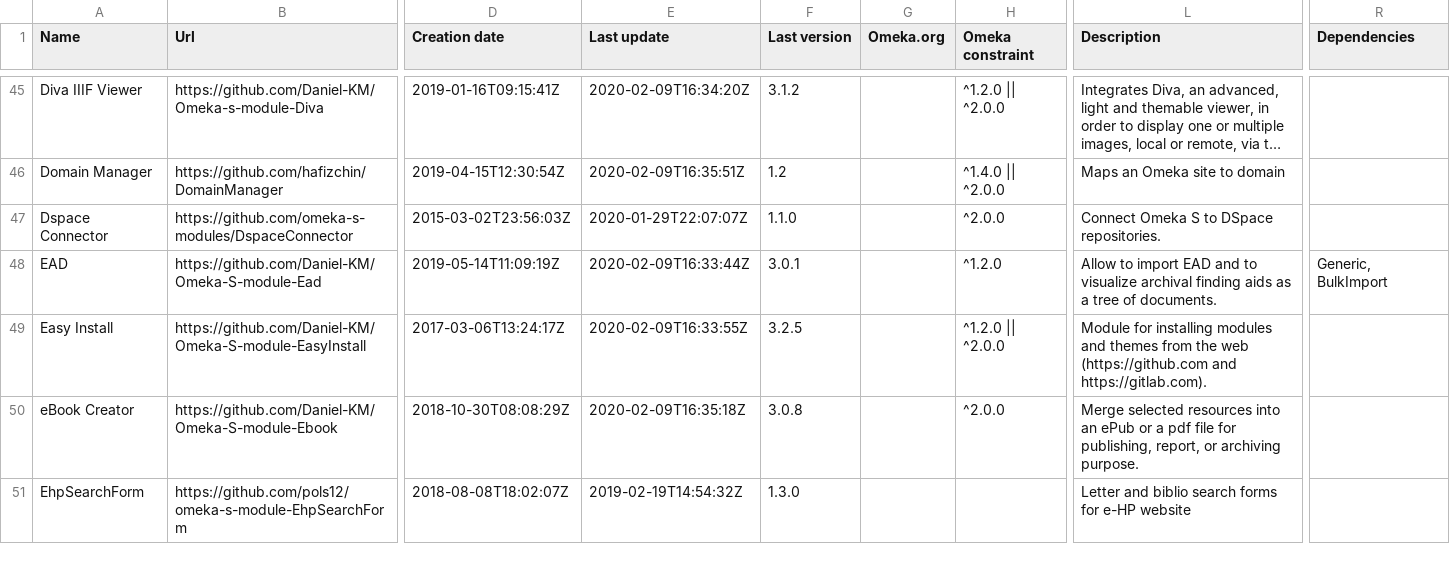
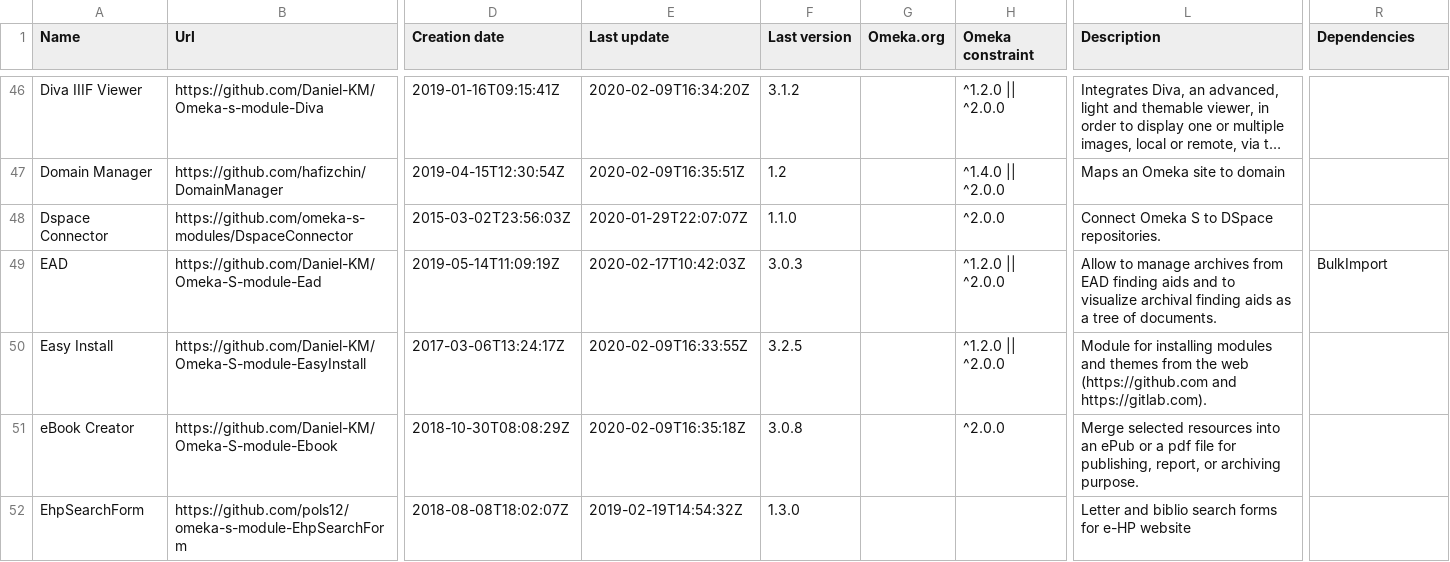
Before and after one commit to Daniel-KM/UpgradeToOmekaS, a CSV file: _data/omeka_s_modules.csv, drawn as a sheet; only a part is shown, gaps mark what is left out; long unchanged cells end in …; addresses are those after the commit; the diff covers the shown part only; the diff names each change by its address in the sheet, - before the commit and + after, or states it on an @@ line.

```diff
--- a/_data/omeka_s_modules.csv
+++ b/_data/omeka_s_modules.csv
-E49 (Last update): 2020-02-09T16:33:44Z
+E49 (Last update): 2020-02-17T10:42:03Z
-F49 (Last version): 3.0.1
+F49 (Last version): 3.0.3
-H49 (Omeka constraint): ^1.2.0
+H49 (Omeka constraint): ^1.2.0 || ^2.0.0
-L49 (Description): Allow to import EAD and to…
+L49 (Description): Allow to manage archives from EAD finding aids and to…
-R49 (Dependencies): Generic, BulkImport
+R49 (Dependencies): BulkImport
```
Also changed, not shown: 1 added row and 15 edited cells elsewhere in this file, _data/omeka_plugins.csv, _data/omeka_themes.csv.
